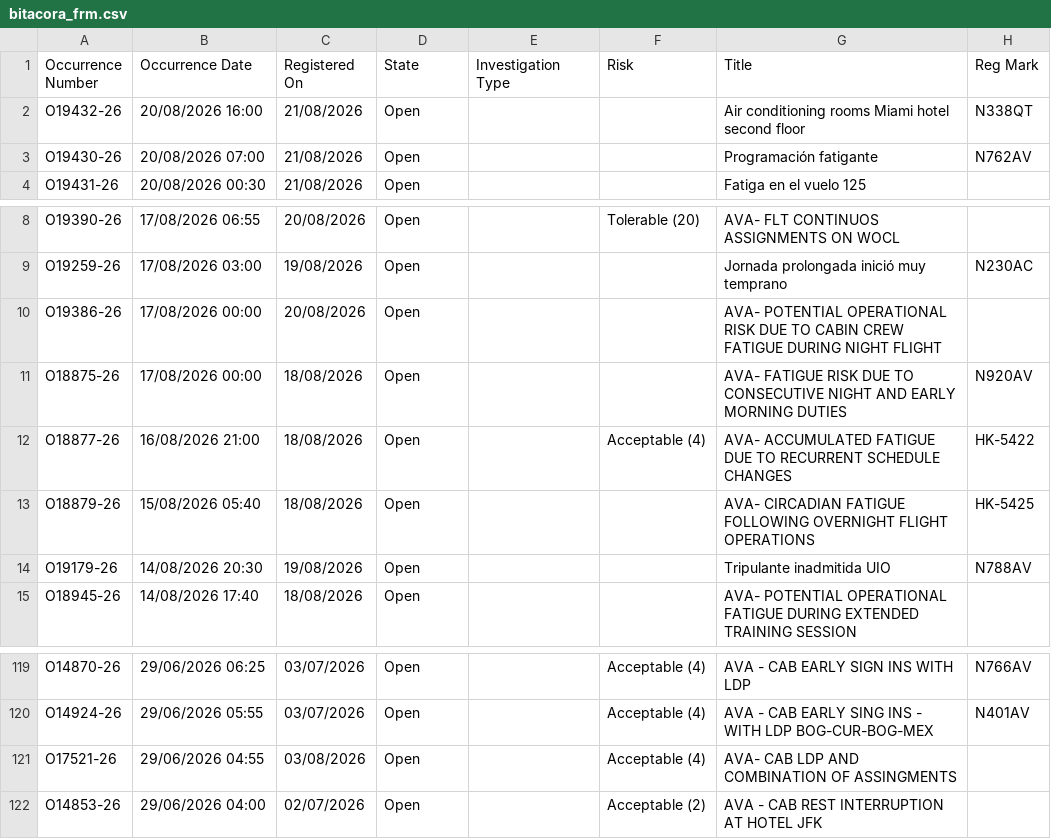
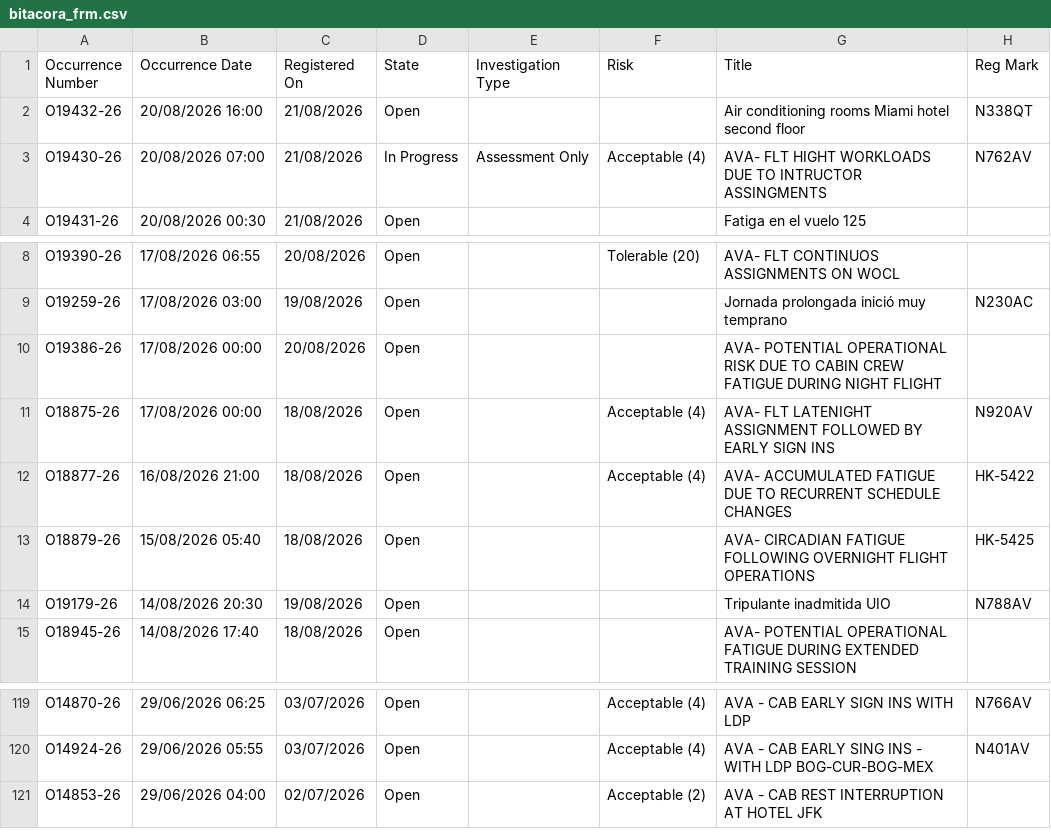
Before and after one commit to luibernip/segops, a CSV file: bitacora_frm.csv, drawn as a sheet; only a part is shown, gaps mark what is left out.

```diff
--- a/bitacora_frm.csv
+++ b/bitacora_frm.csv
@@ -2,3 +2,3 @@ Occurrence Number,Occurrence Date,Registered On,State,Investigation Type,Risk,Ti
 O19432-26,20/08/2026 16:00,21/08/2026,Open,,,Air conditioning rooms Miami hotel second floor,N338QT
-O19430-26,20/08/2026 07:00,21/08/2026,Open,,,Programación fatigante,N762AV
+O19430-26,20/08/2026 07:00,21/08/2026,In Progress,Assessment Only,Acceptable (4),AVA- FLT HIGHT WORKLOADS DUE TO INTRUCTOR ASSINGMENTS,N762AV
 O19431-26,20/08/2026 00:30,21/08/2026,Open,,,Fatiga en el vuelo 125,
@@ -10,3 +10,3 @@ O19259-26,17/08/2026 03:00,19/08/2026,Open,,,Jornada prolongada inició muy temp
 O19386-26,17/08/2026 00:00,20/08/2026,Open,,,AVA- POTENTIAL OPERATIONAL RISK DUE TO CABIN CREW FATIGUE DURING NIGHT FLIGHT,
-O18875-26,17/08/2026 00:00,18/08/2026,Open,,,AVA- FATIGUE RISK DUE TO CONSECUTIVE NIGHT AND EARLY MORNING DUTIES,N920AV
+O18875-26,17/08/2026 00:00,18/08/2026,Open,,Acceptable (4),AVA- FLT LATENIGHT ASSIGNMENT FOLLOWED BY EARLY SIGN INS,N920AV
 O18877-26,16/08/2026 21:00,18/08/2026,Open,,Acceptable (4),AVA- ACCUMULATED FATIGUE DUE TO RECURRENT SCHEDULE CHANGES,HK-5422
@@ -120,3 +120,2 @@ O14870-26,29/06/2026 06:25,03/07/2026,Open,,Acceptable (4),AVA - CAB EARLY SIGN
 O14924-26,29/06/2026 05:55,03/07/2026,Open,,Acceptable (4),AVA - CAB EARLY SING INS - WITH LDP BOG-CUR-BOG-MEX,N401AV
-O17521-26,29/06/2026 04:55,03/08/2026,Open,,Acceptable (4),AVA- CAB LDP AND COMBINATION OF ASSINGMENTS,
 O14853-26,29/06/2026 04:00,02/07/2026,Open,,Acceptable (2),AVA - CAB REST INTERRUPTION AT HOTEL JFK,
```
Also changed, not shown: bitacora_frm_real.csv, bitacora_grh.csv, 3 other files.
